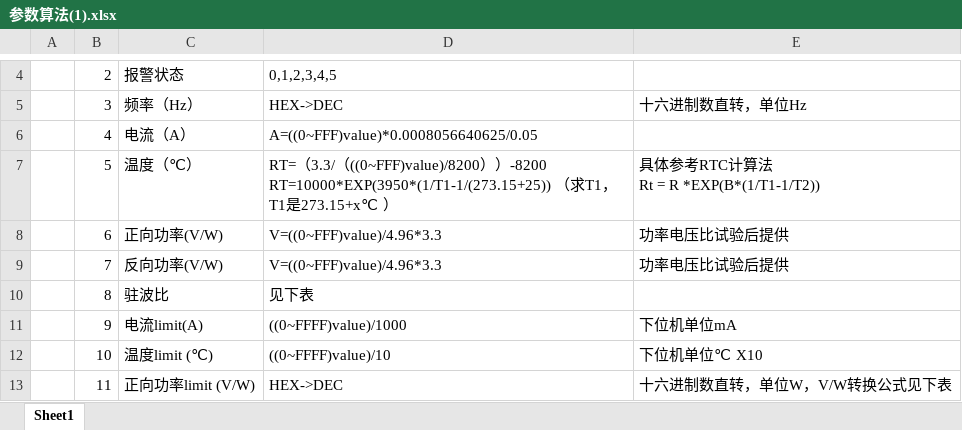
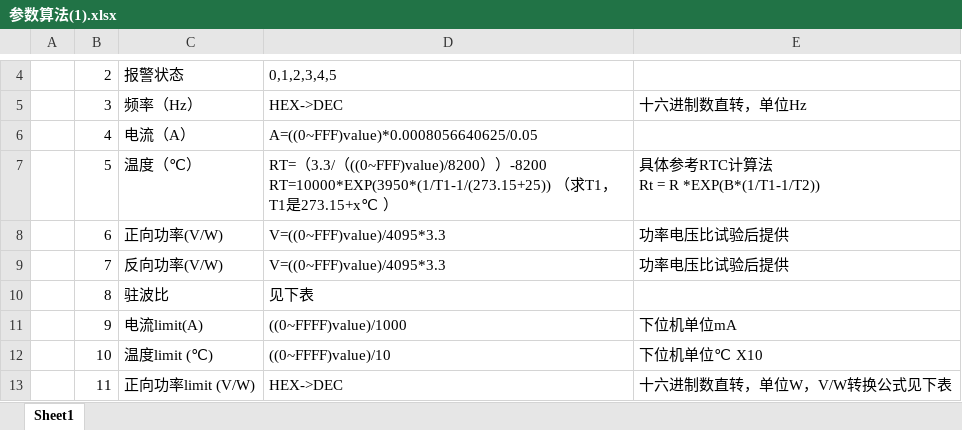
Before and after one commit to weilynare/MPZ2006_solid-source, an Excel workbook: 文档/参数算法(1).xlsx, sheet Sheet1, drawn as a sheet; only a part is shown, gaps mark what is left out; values as stored, in another font and other column widths than the file's, no borders; charts and pictures not drawn; the diff names each change by its address in the sheet, - before the commit and + after, or states it on an @@ line.

```diff
--- a/文档/参数算法(1).xlsx (sheet Sheet1)
+++ b/文档/参数算法(1).xlsx (sheet Sheet1)
-D8:D9: V=((0~FFF)value)/4.96*3.3
+D8:D9: V=((0~FFF)value)/4095*3.3
```
Also changed, not shown: 7 other files.
